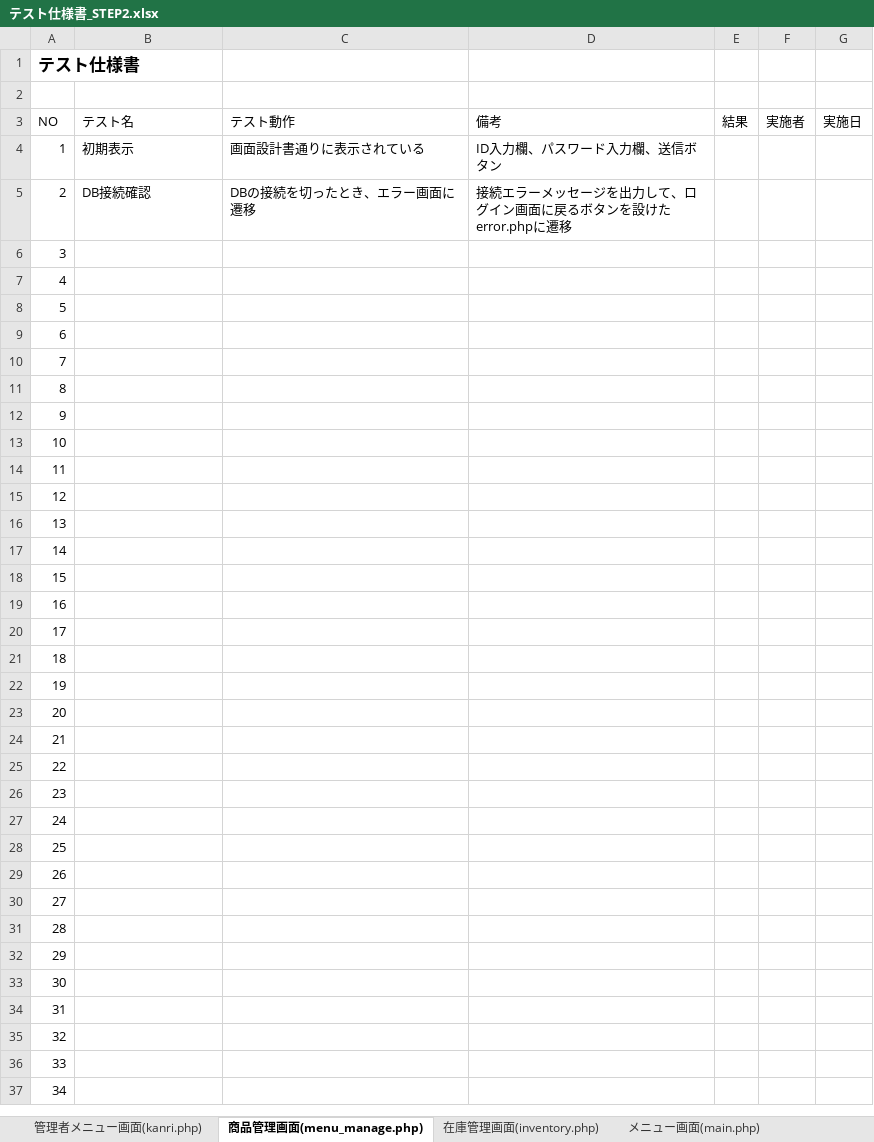
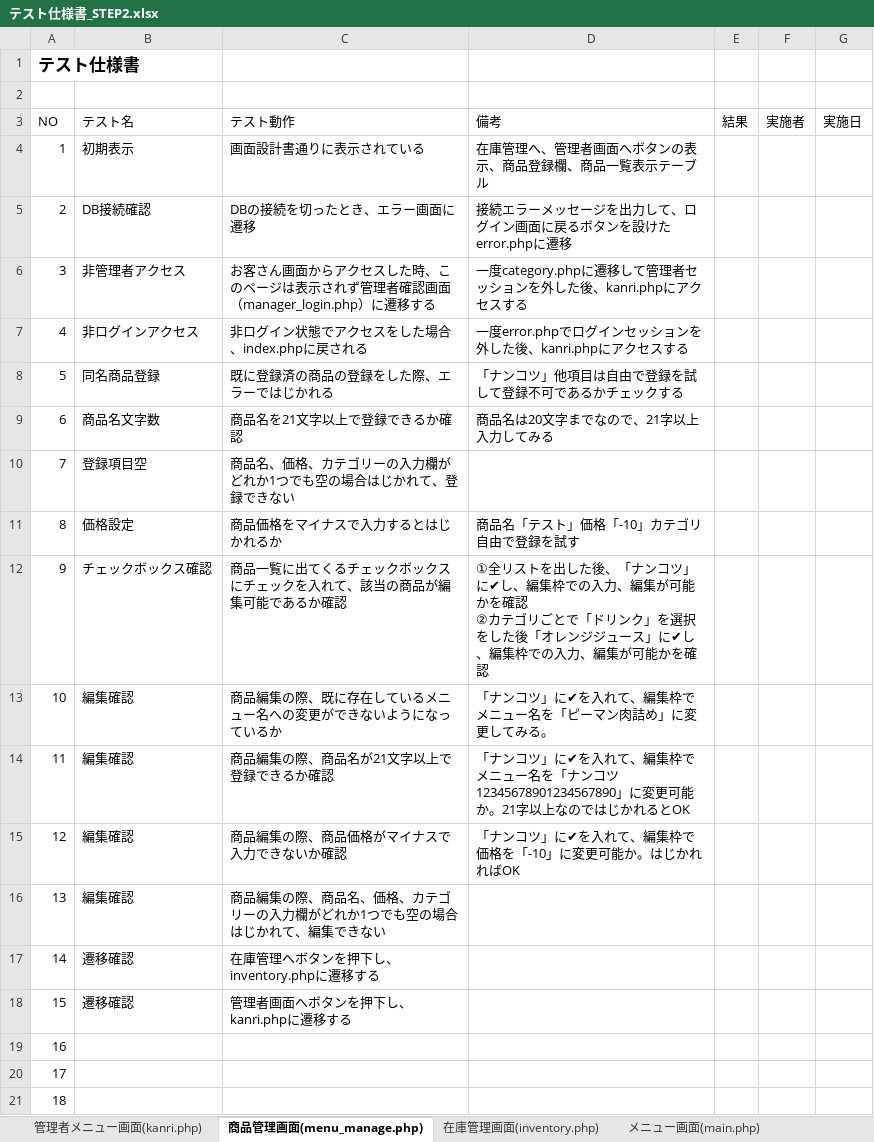
Before and after one commit to satotodob/D_Group_project, an Excel workbook: テスト仕様書/テスト仕様書_STEP2.xlsx, sheet 商品管理画面(menu_manage.php), drawn as a sheet; only a part is shown; the shorter side is filled out with more unchanged rows; values as stored, in another font and other column widths than the file's, no borders; ↵ is a line break in a cell; the diff names each change by its address in the sheet, - before the commit and + after, or states it on an @@ line.

```diff
--- a/テスト仕様書/テスト仕様書_STEP2.xlsx (sheet 商品管理画面(menu_manage.php))
+++ b/テスト仕様書/テスト仕様書_STEP2.xlsx (sheet 商品管理画面(menu_manage.php))
-D4 (備考): ID入力欄、パスワード入力欄、送信ボタン
+D4 (備考): 在庫管理へ、管理者画面へボタンの表示、商品登録欄、商品一覧表示テーブル
-B6 (テスト名): (empty)
+B6 (テスト名): 非管理者アクセス
-C6 (テスト動作): (empty)
+C6 (テスト動作): お客さん画面からアクセスした時、このページは表示されず管理者確認画面（manager_login.php）に遷移する
-D6 (備考): (empty)
+D6 (備考): 一度category.phpに遷移して管理者セッションを外した後、kanri.phpにアクセスする
-B7 (テスト名): (empty)
+B7 (テスト名): 非ログインアクセス
-C7 (テスト動作): (empty)
+C7 (テスト動作): 非ログイン状態でアクセスをした場合、index.phpに戻される
-D7 (備考): (empty)
+D7 (備考): 一度error.phpでログインセッションを外した後、kanri.phpにアクセスする
-B8 (テスト名): (empty)
+B8 (テスト名): 同名商品登録
-C8 (テスト動作): (empty)
+C8 (テスト動作): 既に登録済の商品の登録をした際、エラーではじかれる
-D8 (備考): (empty)
+D8 (備考): 「ナンコツ」他項目は自由で登録を試して登録不可であるかチェックする
-B9 (テスト名): (empty)
+B9 (テスト名): 商品名文字数
-C9 (テスト動作): (empty)
+C9 (テスト動作): 商品名を21文字以上で登録できるか確認
-D9 (備考): (empty)
+D9 (備考): 商品名は20文字までなので、21字以上入力してみる
-B10 (テスト名): (empty)
+B10 (テスト名): 登録項目空
-C10 (テスト動作): (empty)
+C10 (テスト動作): 商品名、価格、カテゴリーの入力欄がどれか1つでも空の場合はじかれて、登録できない
-B11 (テスト名): (empty)
+B11 (テスト名): 価格設定
-C11 (テスト動作): (empty)
+C11 (テスト動作): 商品価格をマイナスで入力するとはじかれるか
-D11 (備考): (empty)
+D11 (備考): 商品名「テスト」価格「-10」カテゴリ自由で登録を試す
-B12 (テスト名): (empty)
+B12 (テスト名): チェックボックス確認
-C12 (テスト動作): (empty)
+C12 (テスト動作): 商品一覧に出てくるチェックボックスにチェックを入れて、該当の商品が編集可能であるか確認
-D12 (備考): (empty)
+D12 (備考): ①全リストを出した後、「ナンコツ」に✔し、編集枠での入力、編集が可能かを確認 ↵ ②カテゴリごとで「ドリンク」を選択をした後「オレンジジュース」に✔し、編集枠での入力、編集が可能かを確認
-B13:B16 (テスト名): (empty)
+B13:B16 (テスト名): 編集確認
-C13 (テスト動作): (empty)
+C13 (テスト動作): 商品編集の際、既に存在しているメニュー名への変更ができないようになっているか
-D13 (備考): (empty)
+D13 (備考): 「ナンコツ」に✔を入れて、編集枠でメニュー名を「ピーマン肉詰め」に変更してみる。
-C14 (テスト動作): (empty)
+C14 (テスト動作): 商品編集の際、商品名が21文字以上で登録できるか確認
-D14 (備考): (empty)
+D14 (備考): 「ナンコツ」に✔を入れて、編集枠でメニュー名を「ナンコツ12345678901234567890」に変更可能か。21字以上なのではじかれるとOK
-C15 (テスト動作): (empty)
+C15 (テスト動作): 商品編集の際、商品価格がマイナスで入力できないか確認
-D15 (備考): (empty)
+D15 (備考): 「ナンコツ」に✔を入れて、編集枠で価格を「-10」に変更可能か。はじかれればOK
-C16 (テスト動作): (empty)
+C16 (テスト動作): 商品編集の際、商品名、価格、カテゴリーの入力欄がどれか1つでも空の場合はじかれて、編集できない
-B17:B18 (テスト名): (empty)
+B17:B18 (テスト名): 遷移確認
-C17 (テスト動作): (empty)
+C17 (テスト動作): 在庫管理へボタンを押下し、inventory.phpに遷移する
-C18 (テスト動作): (empty)
+C18 (テスト動作): 管理者画面へボタンを押下し、kanri.phpに遷移する
```
Also changed, not shown: sheet 在庫管理画面(inventory.php), sheet 管理者メニュー画面(kanri.php), sheet メニュー画面(side.php), sheet メニュー画面(drink.php), sheet メニュー画面(main.php), charts or pictures.
